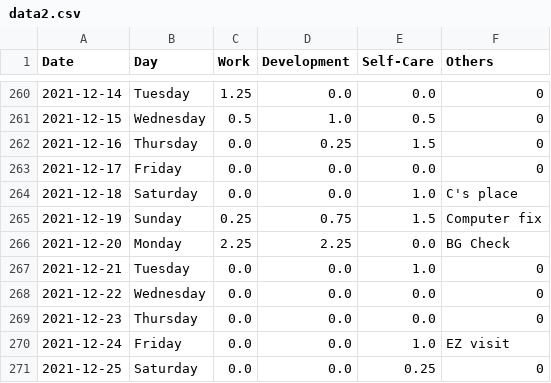
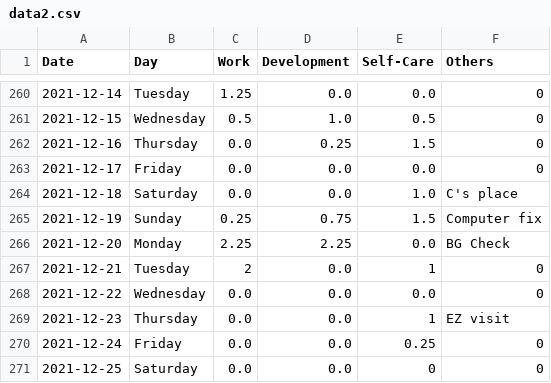
Before and after one commit to krystinli/Time_Management, a CSV file: data/data2.csv, drawn as a sheet; only a part is shown, gaps mark what is left out.

Commit message:
Dec Update

```diff
--- a/data/data2.csv
+++ b/data/data2.csv
@@ -266,6 +266,6 @@ Date,Day,Work,Development,Self-Care,Others
 2021-12-20,Monday,2.25,2.25,0.0,BG Check
-2021-12-21,Tuesday,0.0,0.0,1.0,0
+2021-12-21,Tuesday,2,0.0,1,0
 2021-12-22,Wednesday,0.0,0.0,0.0,0
-2021-12-23,Thursday,0.0,0.0,0.0,0
-2021-12-24,Friday,0.0,0.0,1.0,EZ visit
-2021-12-25,Saturday,0.0,0.0,0.25,0
+2021-12-23,Thursday,0.0,0.0,1,EZ visit
+2021-12-24,Friday,0.0,0.0,0.25,0
+2021-12-25,Saturday,0.0,0.0,0,0
```
